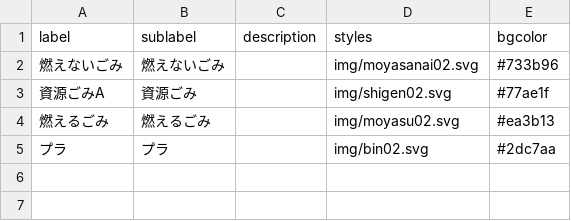
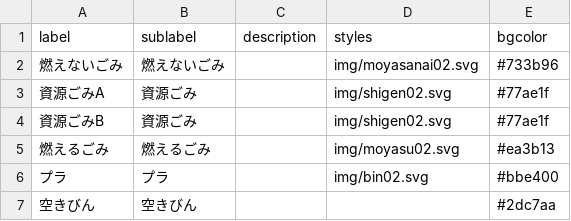
Before and after one commit to codefornomi/codefornomi.github.io, a CSV file: data/description.csv, drawn as a sheet.

```diff
--- a/data/description.csv
+++ b/data/description.csv
@@ -3,3 +3,5 @@ label,sublabel,description,styles,bgcolor
 資源ごみA,資源ごみ,,img/shigen02.svg,#77ae1f
+資源ごみB,資源ごみ,,img/shigen02.svg,#77ae1f
 燃えるごみ,燃えるごみ,,img/moyasu02.svg,#ea3b13
-プラ,プラ,,img/bin02.svg,#2dc7aa
+プラ,プラ,,img/bin02.svg,#bbe400
+空きびん,空きびん,,,#2dc7aa
```
Also changed, not shown: data/area_days.csv, data/target.csv.
